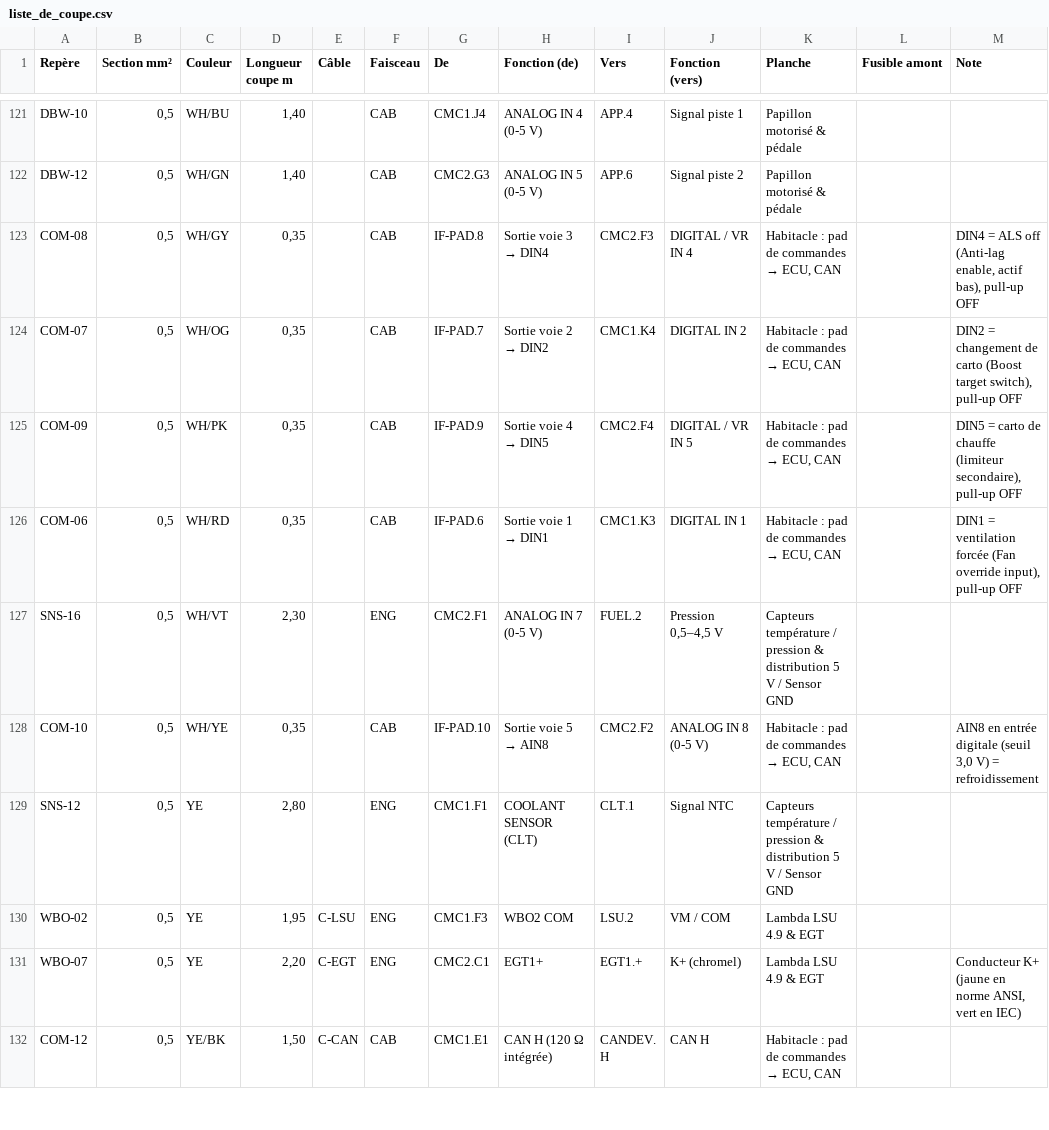
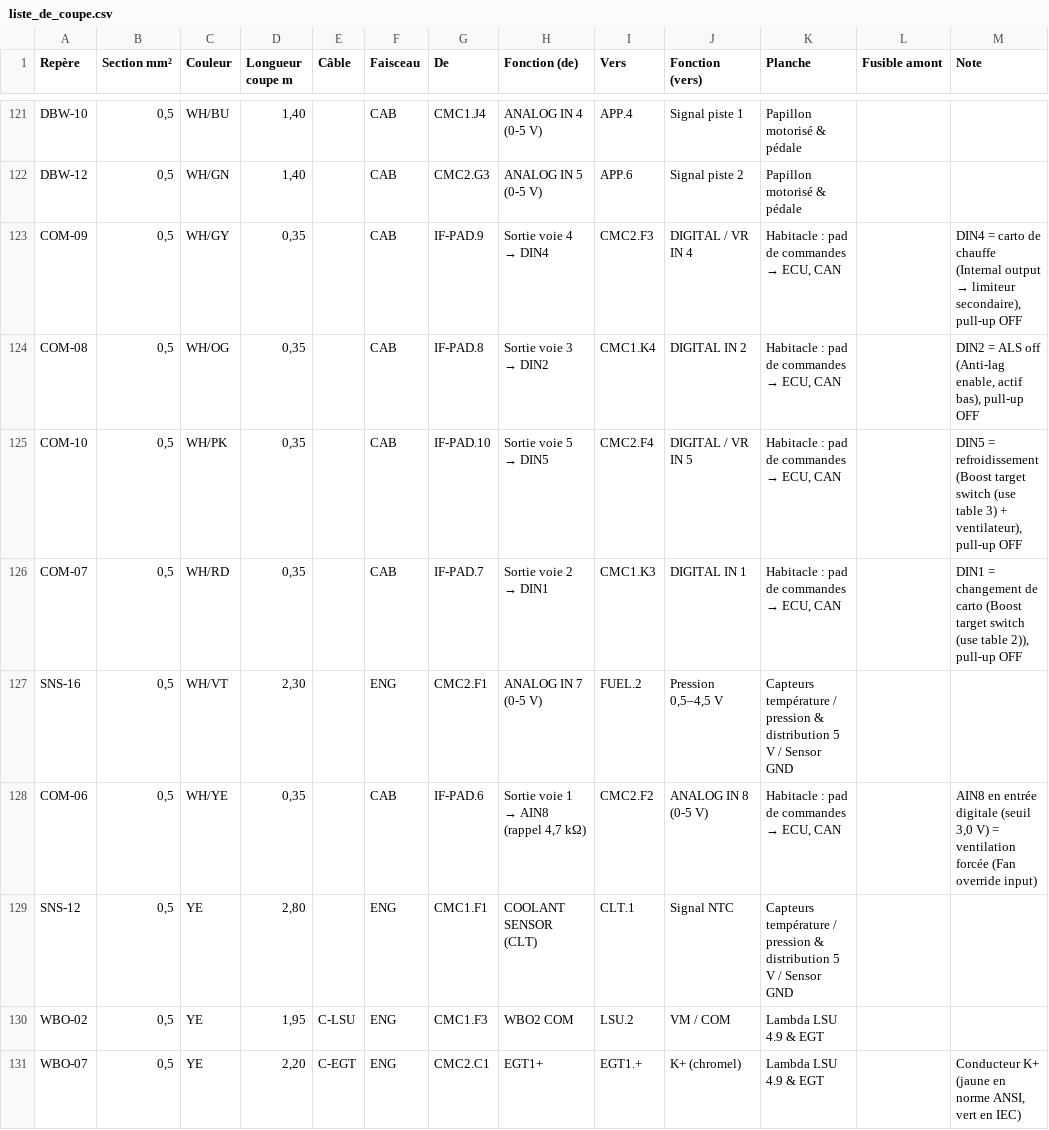
Before and after one commit to Dams-66/M50-faisceaux-, a CSV file: docs/liste_de_coupe.csv, drawn as a sheet; only a part is shown, gaps mark what is left out; the shorter side is filled out with more unchanged rows.

```diff
--- a/docs/liste_de_coupe.csv
+++ b/docs/liste_de_coupe.csv
@@ -122,8 +122,8 @@ DBW-10;0,5;WH/BU;1,40;;CAB;CMC1.J4;ANALOG IN 4 (0-5 V);APP.4;Signal piste 1;Papi
 DBW-12;0,5;WH/GN;1,40;;CAB;CMC2.G3;ANALOG IN 5 (0-5 V);APP.6;Signal piste 2;Papillon motorisé & pédale;;
-COM-08;0,5;WH/GY;0,35;;CAB;IF-PAD.8;Sortie voie 3 → DIN4;CMC2.F3;DIGITAL / VR IN 4;Habitacle : pad de commandes → ECU, CAN;;DIN4 = ALS off (Anti-lag enable, actif bas), pull-up OFF
-COM-07;0,5;WH/OG;0,35;;CAB;IF-PAD.7;Sortie voie 2 → DIN2;CMC1.K4;DIGITAL IN 2;Habitacle : pad de commandes → ECU, CAN;;DIN2 = changement de carto (Boost target switch), pull-up OFF
-COM-09;0,5;WH/PK;0,35;;CAB;IF-PAD.9;Sortie voie 4 → DIN5;CMC2.F4;DIGITAL / VR IN 5;Habitacle : pad de commandes → ECU, CAN;;DIN5 = carto de chauffe (limiteur secondaire), pull-up OFF
-COM-06;0,5;WH/RD;0,35;;CAB;IF-PAD.6;Sortie voie 1 → DIN1;CMC1.K3;DIGITAL IN 1;Habitacle : pad de commandes → ECU, CAN;;DIN1 = ventilation forcée (Fan override input), pull-up OFF
+COM-09;0,5;WH/GY;0,35;;CAB;IF-PAD.9;Sortie voie 4 → DIN4;CMC2.F3;DIGITAL / VR IN 4;Habitacle : pad de commandes → ECU, CAN;;DIN4 = carto de chauffe (Internal output → limiteur secondaire), pull-up OFF
+COM-08;0,5;WH/OG;0,35;;CAB;IF-PAD.8;Sortie voie 3 → DIN2;CMC1.K4;DIGITAL IN 2;Habitacle : pad de commandes → ECU, CAN;;DIN2 = ALS off (Anti-lag enable, actif bas), pull-up OFF
+COM-10;0,5;WH/PK;0,35;;CAB;IF-PAD.10;Sortie voie 5 → DIN5;CMC2.F4;DIGITAL / VR IN 5;Habitacle : pad de commandes → ECU, CAN;;DIN5 = refroidissement (Boost target switch (use table 3) + ventilateur), pull-up OFF
+COM-07;0,5;WH/RD;0,35;;CAB;IF-PAD.7;Sortie voie 2 → DIN1;CMC1.K3;DIGITAL IN 1;Habitacle : pad de commandes → ECU, CAN;;DIN1 = changement de carto (Boost target switch (use table 2)), pull-up OFF
 SNS-16;0,5;WH/VT;2,30;;ENG;CMC2.F1;ANALOG IN 7 (0-5 V);FUEL.2;Pression 0,5–4,5 V;Capteurs température / pression & distribution 5 V / Sensor GND;;
-COM-10;0,5;WH/YE;0,35;;CAB;IF-PAD.10;Sortie voie 5 → AIN8;CMC2.F2;ANALOG IN 8 (0-5 V);Habitacle : pad de commandes → ECU, CAN;;AIN8 en entrée digitale (seuil 3,0 V) = refroidissement
+COM-06;0,5;WH/YE;0,35;;CAB;IF-PAD.6;Sortie voie 1 → AIN8 (rappel 4,7 kΩ);CMC2.F2;ANALOG IN 8 (0-5 V);Habitacle : pad de commandes → ECU, CAN;;AIN8 en entrée digitale (seuil 3,0 V) = ventilation forcée (Fan override input)
 SNS-12;0,5;YE;2,80;;ENG;CMC1.F1;COOLANT SENSOR (CLT);CLT.1;Signal NTC;Capteurs température / pression & distribution 5 V / Sensor GND;;
```
Also changed, not shown: docs/brochage_ecu.csv, 6 other files.
